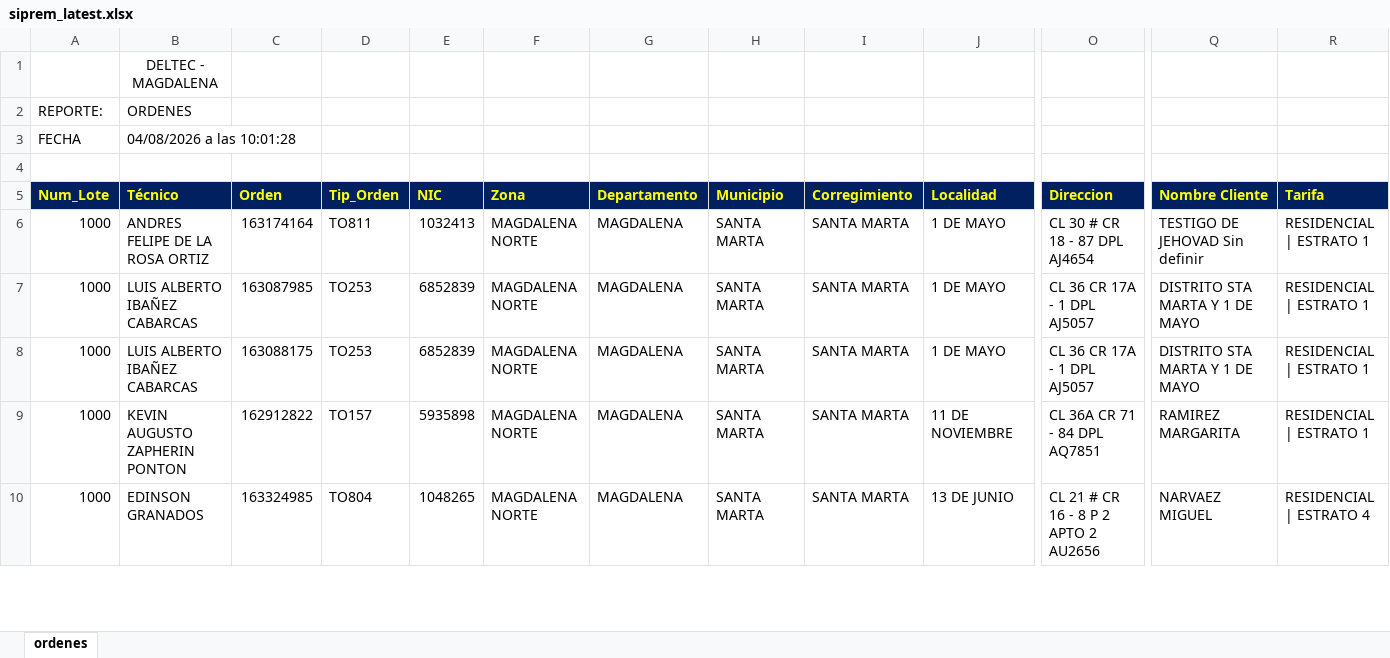
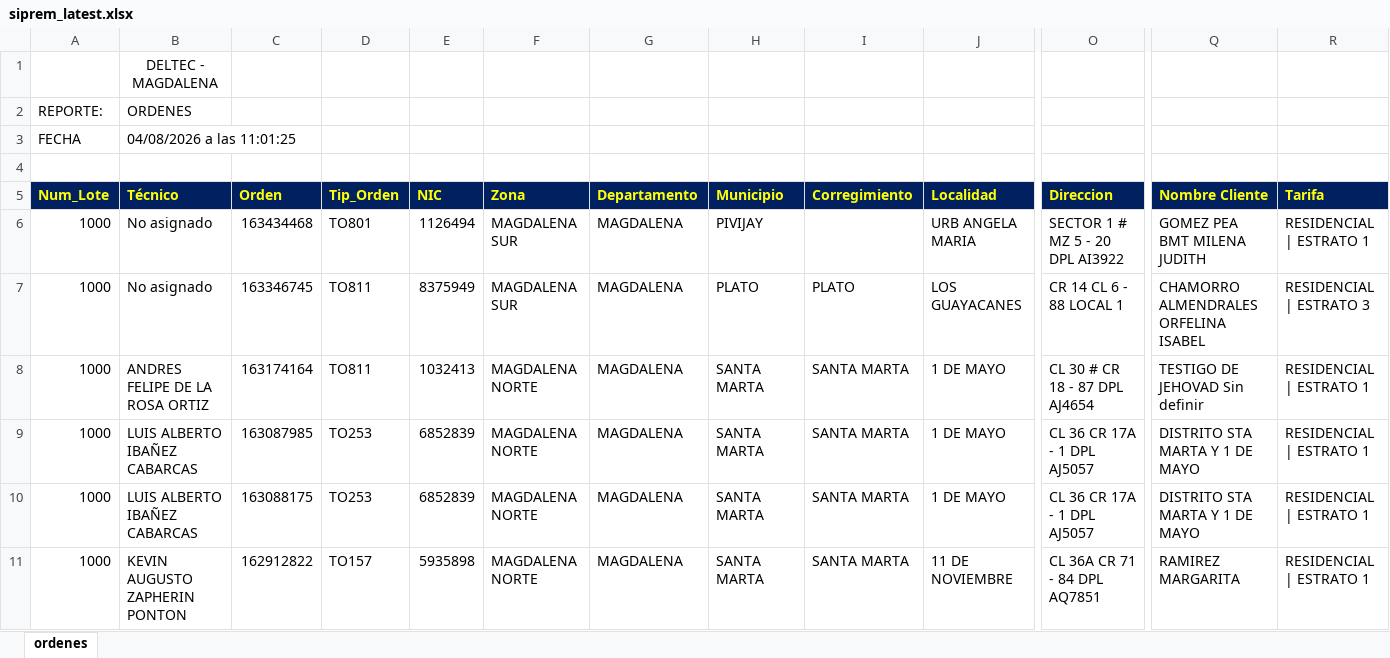
Before and after one commit to vikano27-debug/Dashboard_ING_VOA, an Excel workbook: siprem_latest.xlsx, sheet ordenes, drawn as a sheet; only a part is shown, gaps mark what is left out; the shorter side is filled out with more unchanged rows; values as stored, in another font and other column widths than the file's, no borders; rows hold the shown columns only; the diff covers the shown part only; the diff names each change by its address in the sheet, - before the commit and + after, or states it on an @@ line.

```diff
--- a/siprem_latest.xlsx (sheet ordenes)
+++ b/siprem_latest.xlsx (sheet ordenes)
-B3 (Técnico): 04/08/2026 a las 10:01:28
+B3 (Técnico): 04/08/2026 a las 11:01:25
+row 6: 1000 | No asignado | 163434468 | TO801 | 1126494 | MAGDALENA SUR | MAGDALENA | PIVIJAY |  | URB ANGELA MARIA | SECTOR 1 # MZ 5 - 20 DPL AI3922 | GOMEZ PEA BMT MILENA JUDITH | RESIDENCIAL | ESTRATO 1
+row 7: 1000 | No asignado | 163346745 | TO811 | 8375949 | MAGDALENA SUR | MAGDALENA | PLATO | PLATO | LOS GUAYACANES | CR 14 CL 6 - 88 LOCAL 1 | CHAMORRO ALMENDRALES ORFELINA ISABEL | RESIDENCIAL | ESTRATO 3
```
Also changed, not shown: 20 added rows, 14 removed rows and 8 edited cells elsewhere in this sheet.
